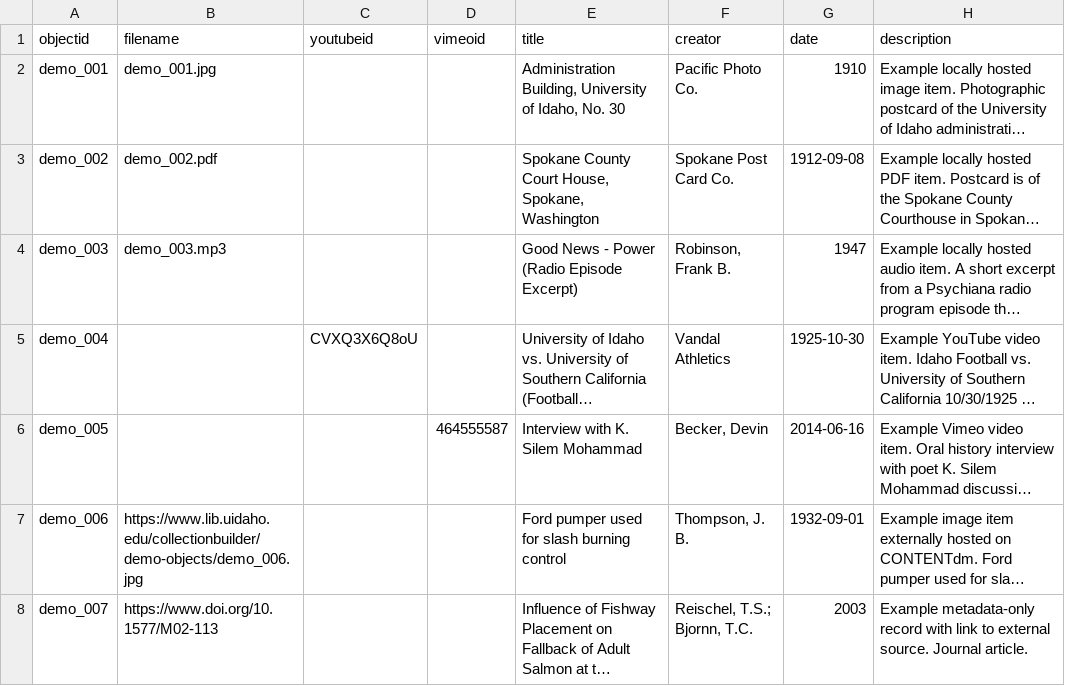
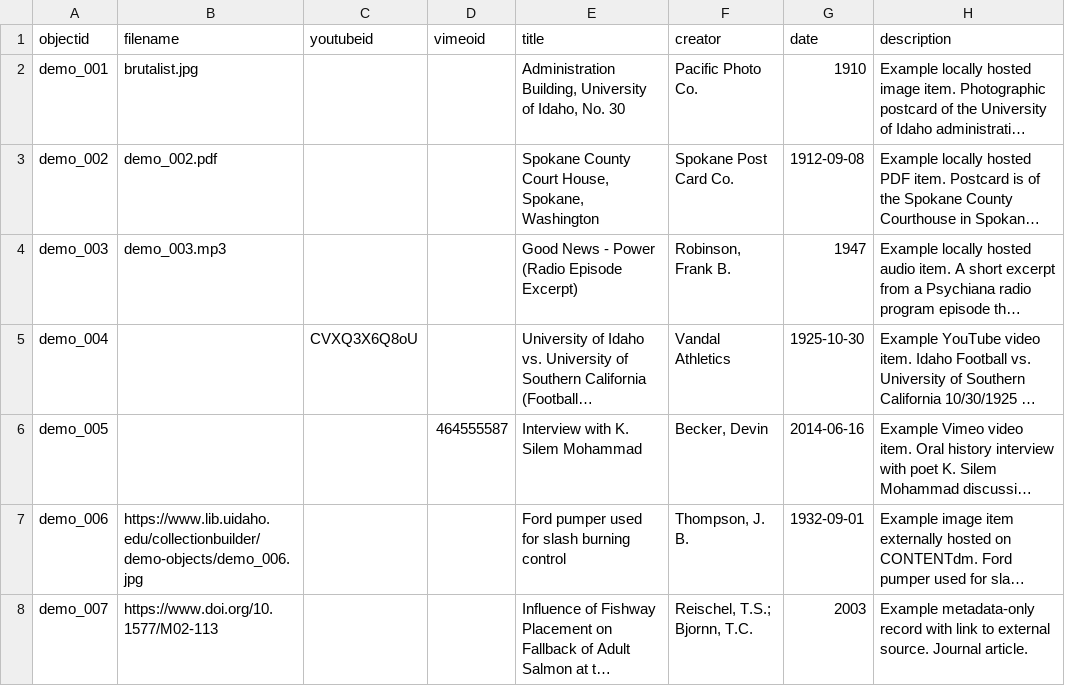
Before and after one commit to 24-00237/dreu, a CSV file: _data/demo-metadata.csv, drawn as a sheet; only a part is shown; long unchanged cells end in …; the diff names each change by its address in the sheet, - before the commit and + after, or states it on an @@ line.

Commit message:
Add files via upload

```diff
--- a/_data/demo-metadata.csv
+++ b/_data/demo-metadata.csv
-B2 (filename): demo_001.jpg
+B2 (filename): brutalist.jpg
```
